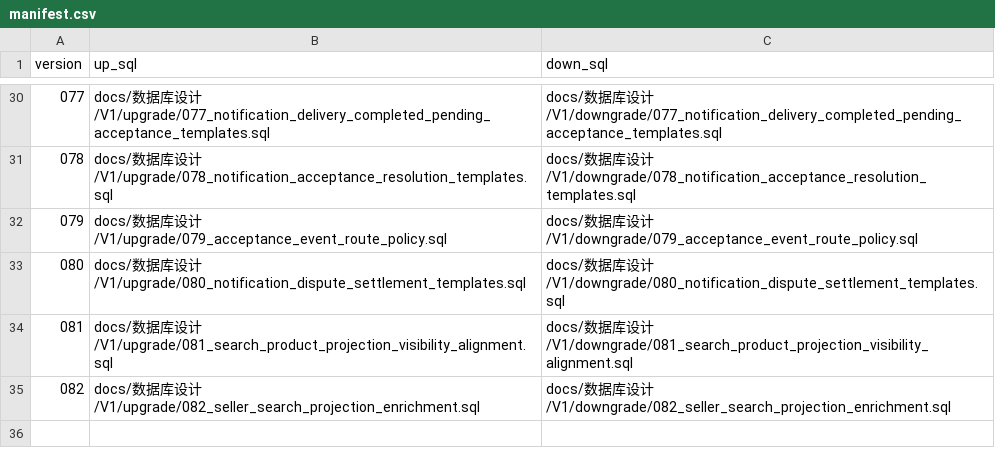
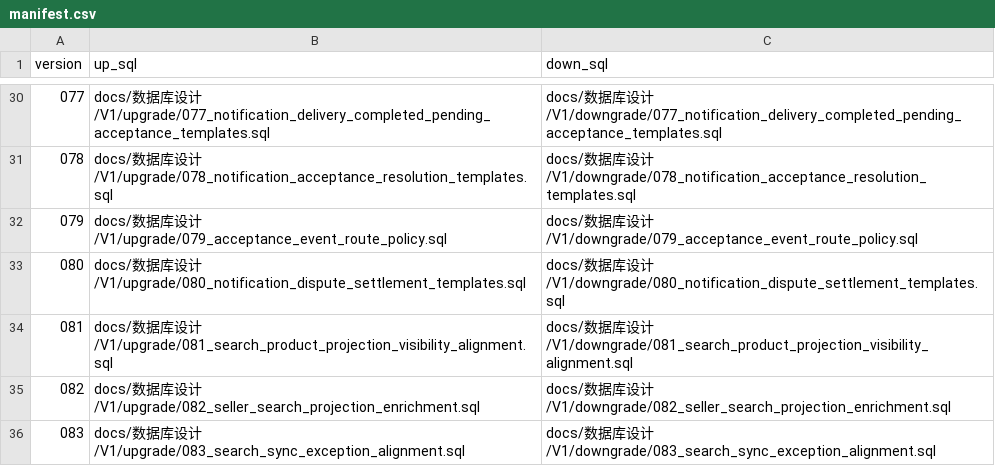
Before and after one commit to ActorLancer/DQ, a CSV file: db/migrations/v1/manifest.csv, drawn as a sheet; only a part is shown, gaps mark what is left out; the diff names each change by its address in the sheet, - before the commit and + after, or states it on an @@ line.

Commit message:
feat(search): add sync exception ops ledger

```diff
--- a/db/migrations/v1/manifest.csv
+++ b/db/migrations/v1/manifest.csv
+row 36: 083 | docs/数据库设计/V1/upgrade/083_search_sync_exception_alignment.sql | docs/数据库设计/V1/downgrade/083_search_sync_exception_alignment.sql
```
Also changed, not shown: 12 other files.
